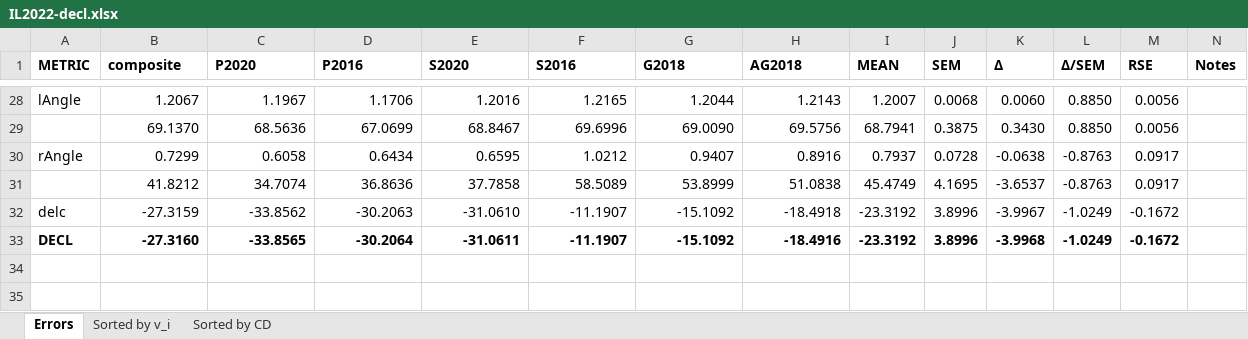
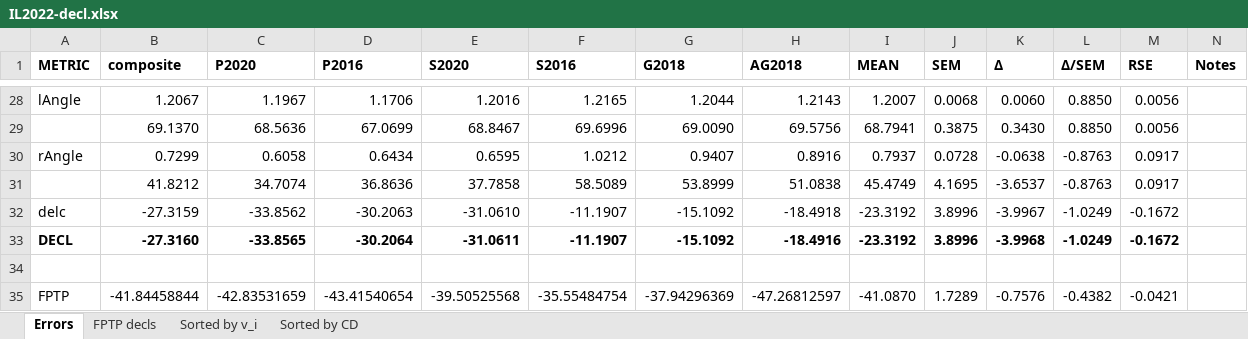
Before and after one commit to dra2020/method_eval, an Excel workbook: analysis/_Overall/Declination/IL2022-decl.xlsx, sheet Errors, drawn as a sheet; only a part is shown, gaps mark what is left out; values as stored, in another font and other column widths than the file's, no borders; rows hold the shown columns only; the diff names each change by its address in the sheet, - before the commit and + after, or states it on an @@ line.

Commit message:
FPTP decl

```diff
--- a/analysis/_Overall/Declination/IL2022-decl.xlsx (sheet Errors)
+++ b/analysis/_Overall/Declination/IL2022-decl.xlsx (sheet Errors)
+sheet tab: FPTP decls
+row 34: (empty)
+row 35: FPTP | -41.84458844 | -42.83531659 | -43.41540654 | -39.50525568 | -35.55484754 | -37.94296369 | -47.26812597 | -41.0870 | 1.7289 | -0.7576 | -0.4382 | -0.0421
```
Also changed, not shown: 3 other files.
